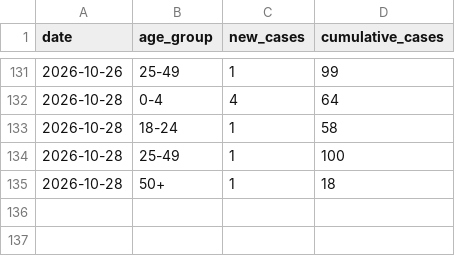
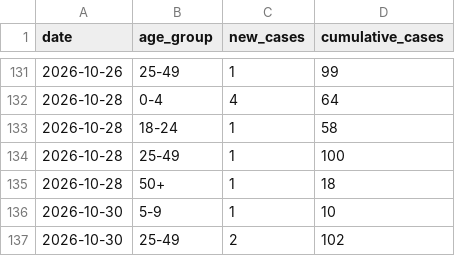
Before and after one commit to PittsburghPG/measles-tracker, a TSV file: data/daily_cases_by_age_group.tsv, drawn as a sheet; only a part is shown, gaps mark what is left out.

```diff
--- a/data/daily_cases_by_age_group.tsv
+++ b/data/daily_cases_by_age_group.tsv
@@ -135 +135,3 @@ date	age_group	new_cases	cumulative_cases
 2026-10-28	50+	1	18
+2026-10-30	5-9	1	10
+2026-10-30	25-49	2	102
```
Also changed, not shown: data/daily_cases_by_county.tsv, data/daily_hospitalization_by_age_group.tsv, 6 other files.
